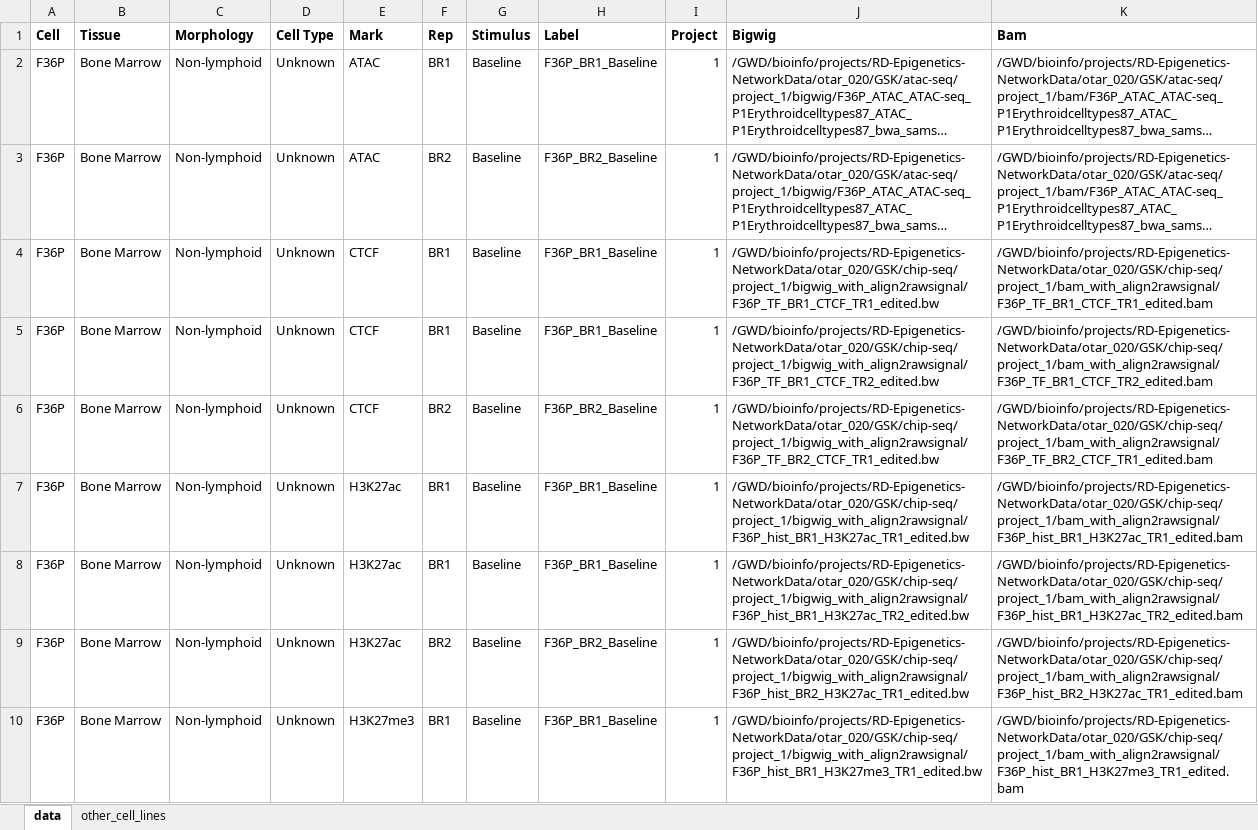
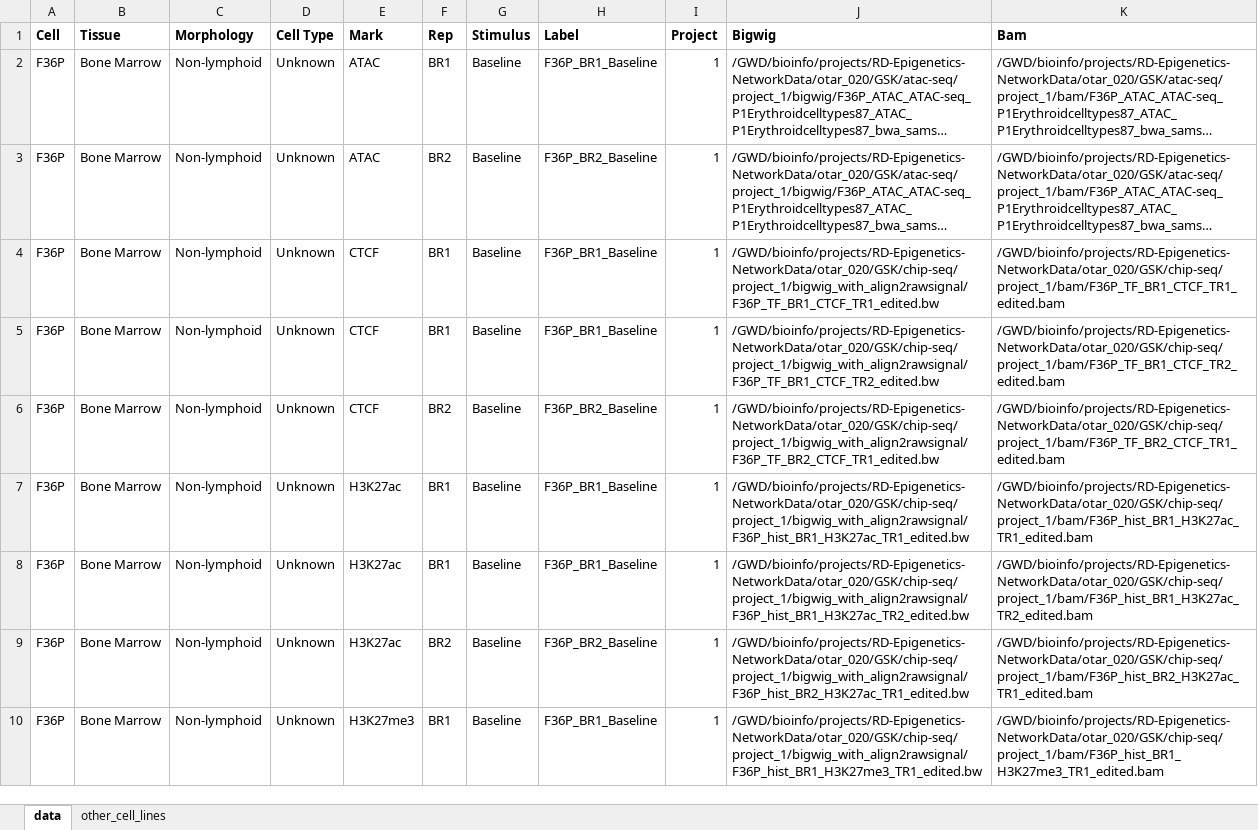
Before and after one commit to aidanmacnamara/epiChoose, an Excel workbook: inst/extdata/data_gsk.xlsx, sheet data, drawn as a sheet; only a part is shown; long unchanged cells end in …; values as stored, in another font and other column widths than the file's, no borders; the diff covers the shown part only; the diff names each change by its address in the sheet, - before the commit and + after, or states it on an @@ line.

```diff
--- a/inst/extdata/data_gsk.xlsx (sheet data)
+++ b/inst/extdata/data_gsk.xlsx (sheet data)
-K4 (Bam): /GWD/bioinfo/projects/RD-Epigenetics-NetworkData/otar_020/GSK/chip-seq/project_1/bam_with_align2rawsignal/F36P_TF_BR1_CTCF_TR1_edited.bam
+K4 (Bam): /GWD/bioinfo/projects/RD-Epigenetics-NetworkData/otar_020/GSK/chip-seq/project_1/bam/F36P_TF_BR1_CTCF_TR1_edited.bam
-K5 (Bam): /GWD/bioinfo/projects/RD-Epigenetics-NetworkData/otar_020/GSK/chip-seq/project_1/bam_with_align2rawsignal/F36P_TF_BR1_CTCF_TR2_edited.bam
+K5 (Bam): /GWD/bioinfo/projects/RD-Epigenetics-NetworkData/otar_020/GSK/chip-seq/project_1/bam/F36P_TF_BR1_CTCF_TR2_edited.bam
-K6 (Bam): /GWD/bioinfo/projects/RD-Epigenetics-NetworkData/otar_020/GSK/chip-seq/project_1/bam_with_align2rawsignal/F36P_TF_BR2_CTCF_TR1_edited.bam
+K6 (Bam): /GWD/bioinfo/projects/RD-Epigenetics-NetworkData/otar_020/GSK/chip-seq/project_1/bam/F36P_TF_BR2_CTCF_TR1_edited.bam
-K7 (Bam): /GWD/bioinfo/projects/RD-Epigenetics-NetworkData/otar_020/GSK/chip-seq/project_1/bam_with_align2rawsignal/F36P_hist_BR1_H3K27ac_TR1_edited.bam
+K7 (Bam): /GWD/bioinfo/projects/RD-Epigenetics-NetworkData/otar_020/GSK/chip-seq/project_1/bam/F36P_hist_BR1_H3K27ac_TR1_edited.bam
-K8 (Bam): /GWD/bioinfo/projects/RD-Epigenetics-NetworkData/otar_020/GSK/chip-seq/project_1/bam_with_align2rawsignal/F36P_hist_BR1_H3K27ac_TR2_edited.bam
+K8 (Bam): /GWD/bioinfo/projects/RD-Epigenetics-NetworkData/otar_020/GSK/chip-seq/project_1/bam/F36P_hist_BR1_H3K27ac_TR2_edited.bam
-K9 (Bam): /GWD/bioinfo/projects/RD-Epigenetics-NetworkData/otar_020/GSK/chip-seq/project_1/bam_with_align2rawsignal/F36P_hist_BR2_H3K27ac_TR1_edited.bam
+K9 (Bam): /GWD/bioinfo/projects/RD-Epigenetics-NetworkData/otar_020/GSK/chip-seq/project_1/bam/F36P_hist_BR2_H3K27ac_TR1_edited.bam
-K10 (Bam): /GWD/bioinfo/projects/RD-Epigenetics-NetworkData/otar_020/GSK/chip-seq/project_1/bam_with_align2rawsignal/F36P_hist_BR1_H3K27me3_TR1_edited.bam
+K10 (Bam): /GWD/bioinfo/projects/RD-Epigenetics-NetworkData/otar_020/GSK/chip-seq/project_1/bam/F36P_hist_BR1_H3K27me3_TR1_edited.bam
```
Also changed, not shown: 51 edited cells elsewhere in this sheet, 1 other file.
